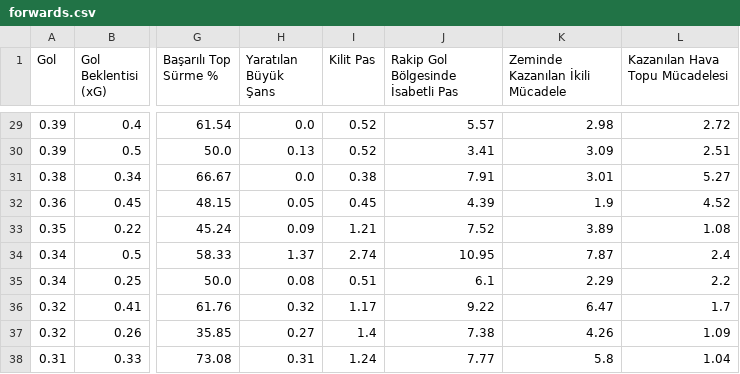
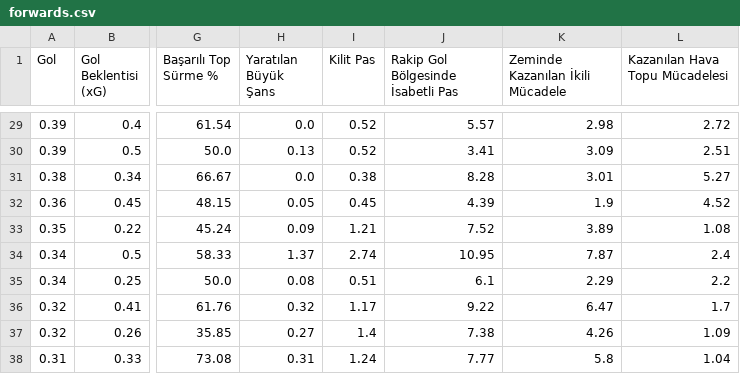
Before and after one commit to scatterradarcsv/csv_scatter_radar, a CSV file: forwards.csv, drawn as a sheet; only a part is shown, gaps mark what is left out; the diff names each change by its address in the sheet, - before the commit and + after, or states it on an @@ line.

Commit message:
Updated forwards.csv

```diff
--- a/forwards.csv
+++ b/forwards.csv
-J31: 7.91
+J31: 8.28
```
